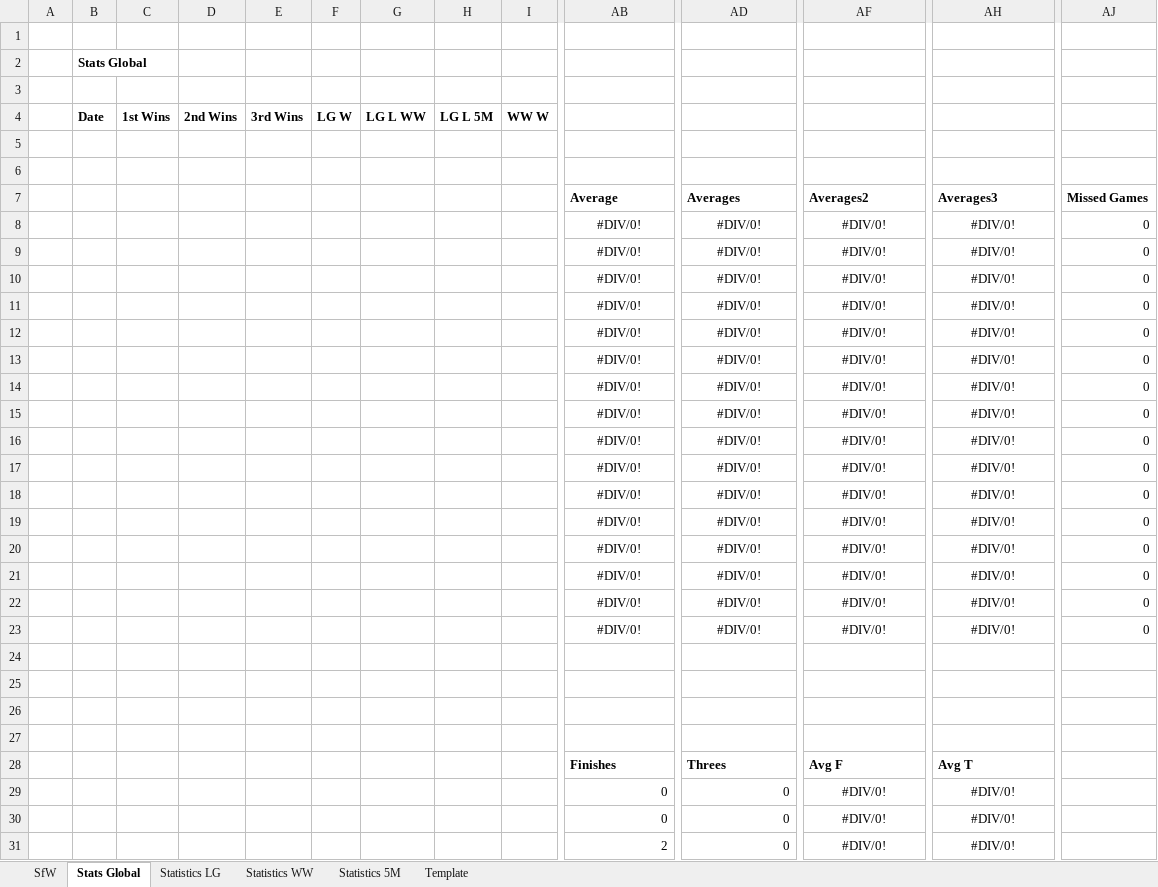
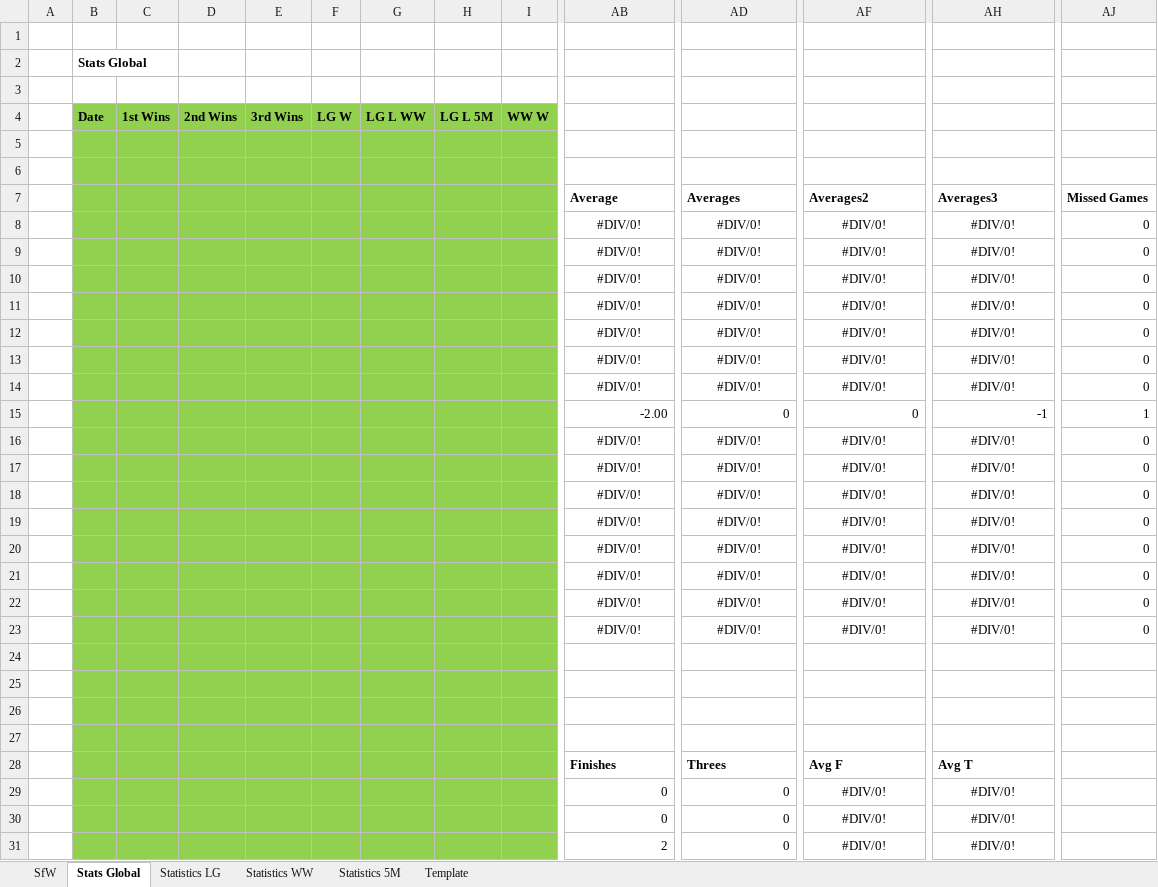
Before and after one commit to KingGoose20/LTBOS3, an Excel workbook: Other Files/PastResults.xlsx, sheet Stats Global, drawn as a sheet; only a part is shown, gaps mark what is left out; values as stored, in another font and other column widths than the file's, no borders; charts and pictures and conditional formats and table styles not drawn; the diff covers the shown part only; the diff names each change by its address in the sheet, - before the commit and + after, or states it on an @@ line.

Commit message:
Update PastResults.xlsx

```diff
--- a/Other Files/PastResults.xlsx (sheet Stats Global)
+++ b/Other Files/PastResults.xlsx (sheet Stats Global)
-B4:I31 fill: none
+B4:I31 fill: #92D050
-AB15: #DIV/0!
+AB15: -2.00
-AB15 alignment: center
+AB15 alignment: right
-AD15: #DIV/0!
+AD15: 0
-AD15 alignment: center
+AD15 alignment: right
-AF15: #DIV/0!
+AF15: 0
-AF15 alignment: center
+AF15 alignment: right
-AH15: #DIV/0!
+AH15: -1
-AH15 alignment: center
+AH15 alignment: right
-AJ15: 0
+AJ15: 1
```
Also changed, not shown: 1 edited cell and cell formats elsewhere in this sheet, sheet Template, sheet SfW.
